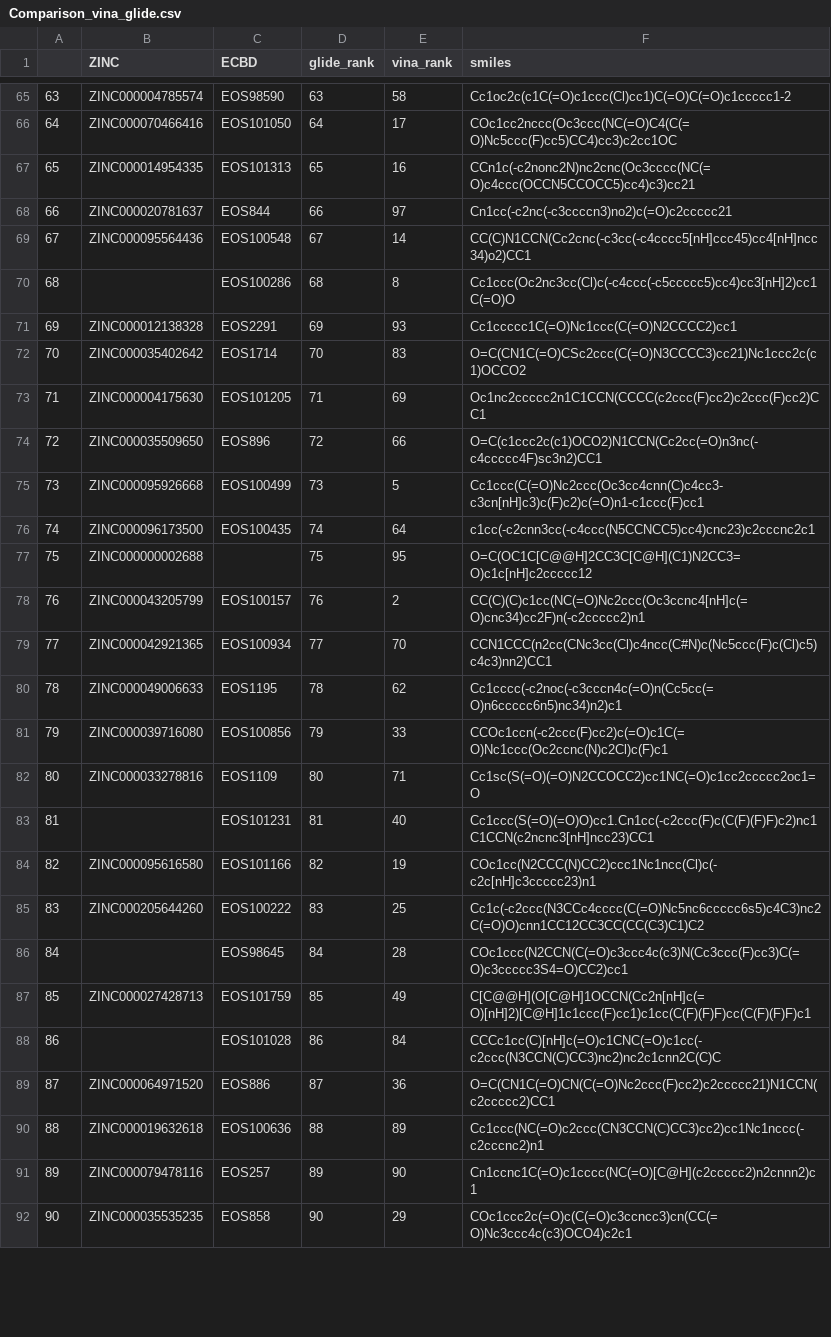
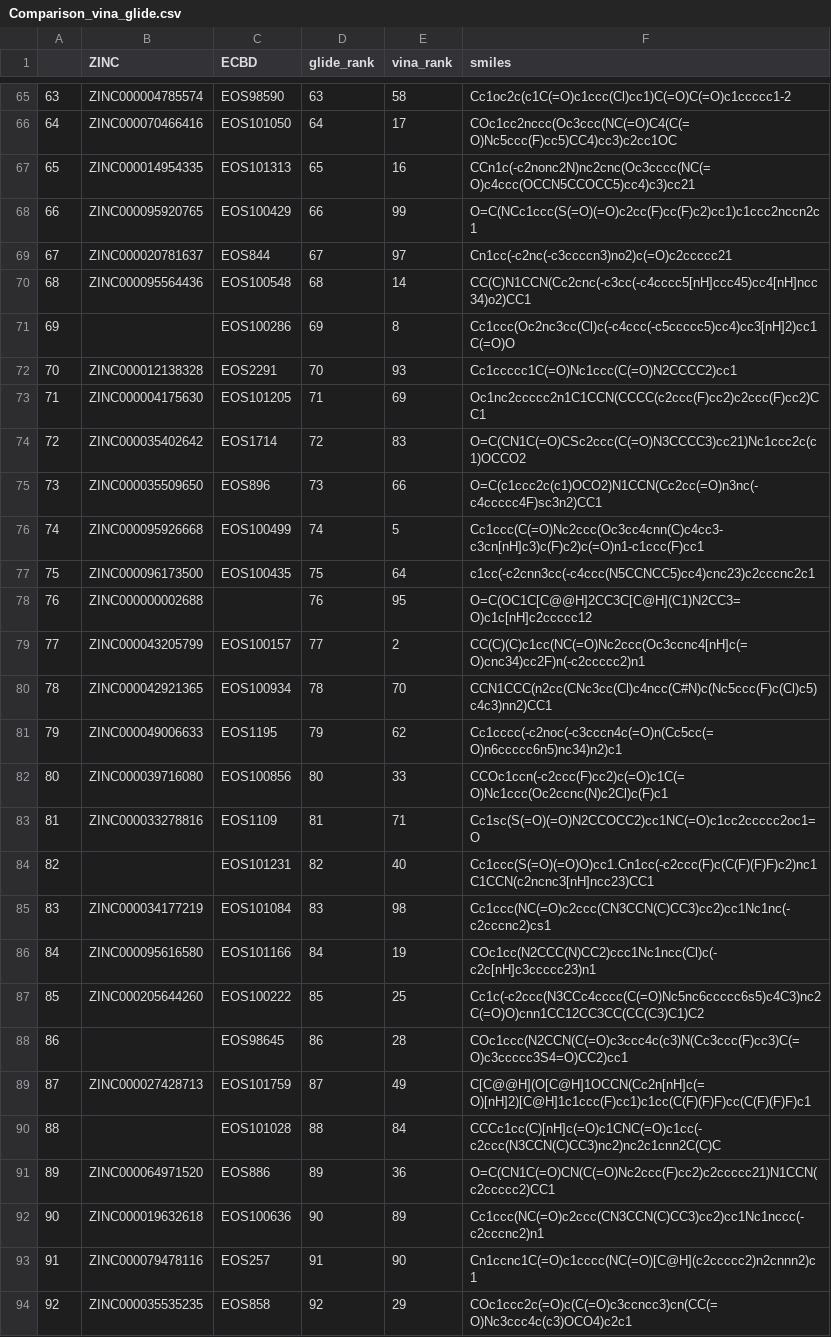
Before and after one commit to cu-bioinformatics/meet-eu-2023-projects, a CSV file: Molecular Docking/Comparison_vina_glide.csv, drawn as a sheet; only a part is shown, gaps mark what is left out; removed rows and columns are numbered as before the commit, all else as after; the diff covers the shown part only; the diff names each change by its address in the sheet, - before the commit and + after, or states it on an @@ line.

Commit message:
Update Glide Comparison

```diff
--- a/Molecular Docking/Comparison_vina_glide.csv
+++ b/Molecular Docking/Comparison_vina_glide.csv
+row 68: 66 | ZINC000095920765 | EOS100429 | 66 | 99 | O=C(NCc1ccc(S(=O)(=O)c2cc(F)cc(F)c2)cc1)c1ccc2nccn2c1
@@ column A renumbered from row 69 down @@
-D69 (glide_rank): 66
+D69 (glide_rank): 67
-D70 (glide_rank): 67
+D70 (glide_rank): 68
-D71 (glide_rank): 68
+D71 (glide_rank): 69
-D72 (glide_rank): 69
+D72 (glide_rank): 70
-row 72: 70 | ZINC000035402642 | EOS1714 | 70 | 83 | O=C(CN1C(=O)CSc2ccc(C(=O)N3CCCC3)cc21)Nc1ccc2c(c1)OCCO2
+row 74: 72 | ZINC000035402642 | EOS1714 | 72 | 83 | O=C(CN1C(=O)CSc2ccc(C(=O)N3CCCC3)cc21)Nc1ccc2c(c1)OCCO2
-D75 (glide_rank): 72
+D75 (glide_rank): 73
-D76 (glide_rank): 73
+D76 (glide_rank): 74
-D77 (glide_rank): 74
+D77 (glide_rank): 75
-D78 (glide_rank): 75
+D78 (glide_rank): 76
-D79 (glide_rank): 76
+D79 (glide_rank): 77
-D80 (glide_rank): 77
+D80 (glide_rank): 78
-D81 (glide_rank): 78
+D81 (glide_rank): 79
-D82 (glide_rank): 79
+D82 (glide_rank): 80
-D83 (glide_rank): 80
+D83 (glide_rank): 81
-D84 (glide_rank): 81
+D84 (glide_rank): 82
+row 85: 83 | ZINC000034177219 | EOS101084 | 83 | 98 | Cc1ccc(NC(=O)c2ccc(CN3CCN(C)CC3)cc2)cc1Nc1nc(-c2cccnc2)cs1
-D86 (glide_rank): 82
+D86 (glide_rank): 84
-D87 (glide_rank): 83
+D87 (glide_rank): 85
-D88 (glide_rank): 84
+D88 (glide_rank): 86
-D89 (glide_rank): 85
+D89 (glide_rank): 87
-D90 (glide_rank): 86
+D90 (glide_rank): 88
-D91 (glide_rank): 87
+D91 (glide_rank): 89
-D92 (glide_rank): 88
+D92 (glide_rank): 90
-D93 (glide_rank): 89
+D93 (glide_rank): 91
-D94 (glide_rank): 90
+D94 (glide_rank): 92
```
Also changed, not shown: 7 edited cells elsewhere in this file, 1 other file.
